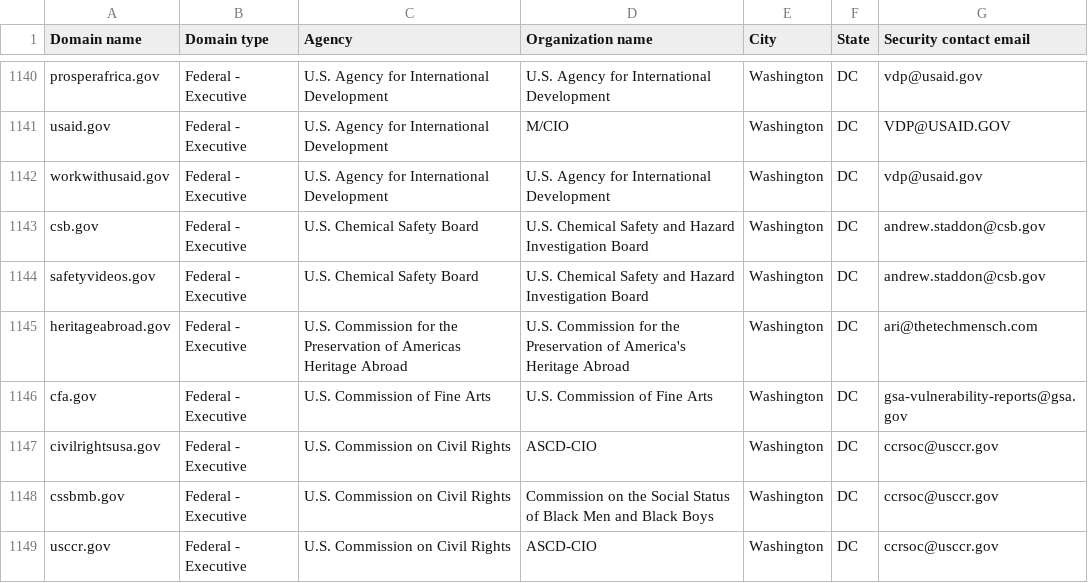
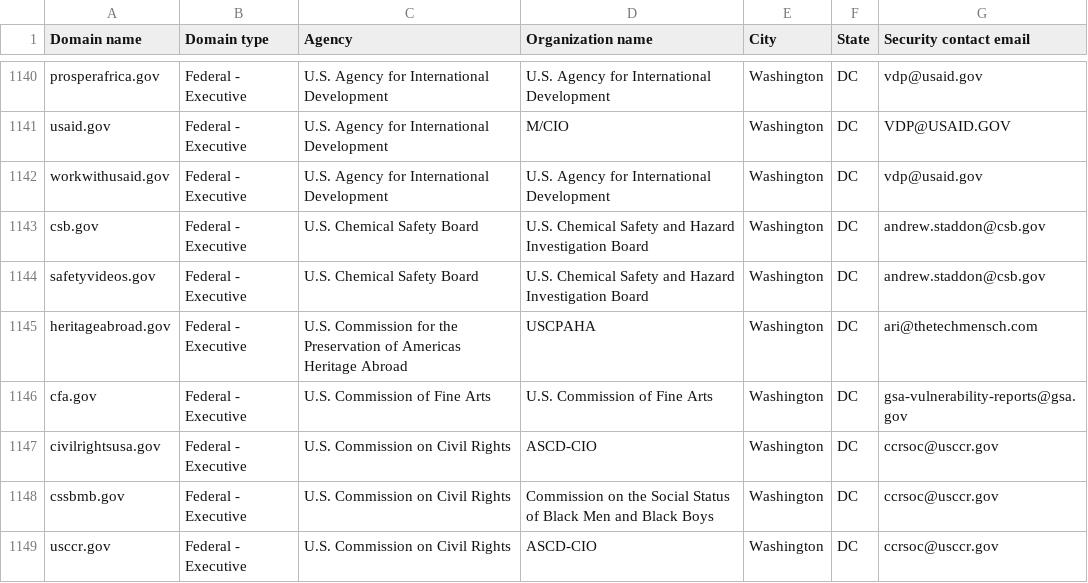
Before and after one commit to zandercymatics/dotgov-data, a CSV file: current-federal.csv, drawn as a sheet; only a part is shown, gaps mark what is left out.

Commit message:
Flat: latest data (2024-09-22T06:30:02.379Z) {   "date": "2024-09-22T06:30:02.379Z",   "files": [     {       "name": "current-federal.csv",       "deltaBytes": -58,       "source": "https://manage.get.gov/api/v1/get-report/current-federal"     },     {       "name": "current-full.csv",       "deltaBytes": -58,       "source": "https://manage.get.gov/api/v1/get-report/current-full"     }   ] }

```diff
--- a/current-federal.csv
+++ b/current-federal.csv
@@ -1144,3 +1144,3 @@ csb.gov,Federal - Executive,U.S. Chemical Safety Board,U.S. Chemical Safety and
 safetyvideos.gov,Federal - Executive,U.S. Chemical Safety Board,U.S. Chemical Safety and Hazard Investigation Board,Washington,DC,andrew.staddon@csb.gov
-heritageabroad.gov,Federal - Executive,U.S. Commission for the Preservation of Americas Heritage Abroad,U.S. Commission for the Preservation of America's Heritage Abroad,Washington,DC,ari@thetechmensch.com
+heritageabroad.gov,Federal - Executive,U.S. Commission for the Preservation of Americas Heritage Abroad,USCPAHA,Washington,DC,ari@thetechmensch.com
 cfa.gov,Federal - Executive,U.S. Commission of Fine Arts,U.S. Commission of Fine Arts,Washington,DC,gsa-vulnerability-reports@gsa.gov
```
Also changed, not shown: 1 other file.
